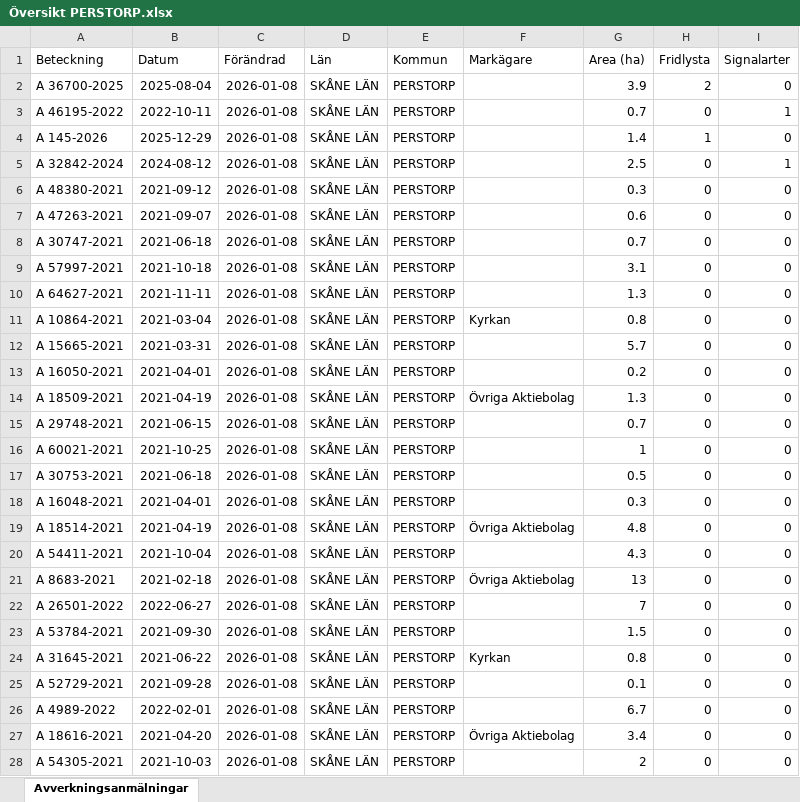
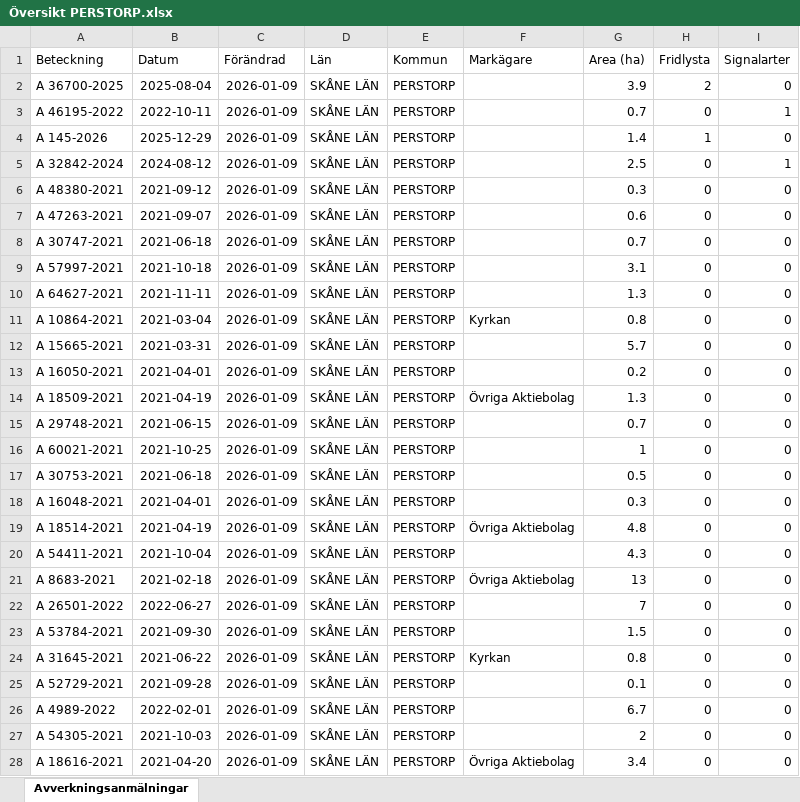
Before and after one commit to klasma/Logging_1275, an Excel workbook: Översikt PERSTORP.xlsx, sheet Avverkningsanmälningar, drawn as a sheet; only a part is shown; values as stored, in another font and other column widths than the file's, no borders; the diff covers the shown part only; the diff names each change by its address in the sheet, - before the commit and + after, or states it on an @@ line.

```diff
--- a/Översikt PERSTORP.xlsx (sheet Avverkningsanmälningar)
+++ b/Översikt PERSTORP.xlsx (sheet Avverkningsanmälningar)
-C2:C28 (Förändrad): 2026-01-08
+C2:C28 (Förändrad): 2026-01-09
-A27 (Beteckning): A 18616-2021
+A27 (Beteckning): A 54305-2021
-B27 (Datum): 2021-04-20
+B27 (Datum): 2021-10-03
-F27 (Markägare): Övriga Aktiebolag
+F27 (Markägare): (empty)
-G27 (Area (ha)): 3.4
+G27 (Area (ha)): 2
-A28 (Beteckning): A 54305-2021
+A28 (Beteckning): A 18616-2021
-B28 (Datum): 2021-10-03
+B28 (Datum): 2021-04-20
-F28 (Markägare): (empty)
+F28 (Markägare): Övriga Aktiebolag
-G28 (Area (ha)): 2
+G28 (Area (ha)): 3.4
```
Also changed, not shown: 434 edited cells elsewhere in this sheet, artfynd/A 145-2026 artfynd.xlsx, artfynd/A 32842-2024 artfynd.xlsx, 23 other files.
